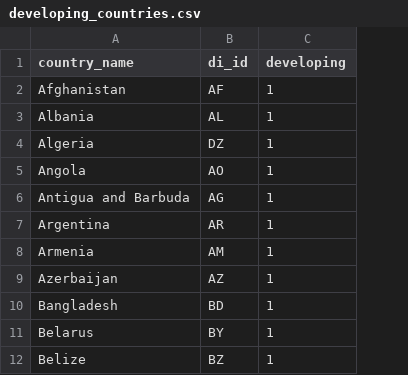
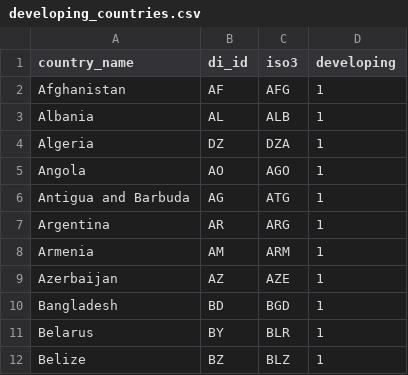
Before and after one commit to devinit/ddw-analyst-ui, a CSV file: data_updates/manual/CSV/developing_countries.csv, drawn as a sheet; only a part is shown; the diff names each change by its address in the sheet, - before the commit and + after, or states it on an @@ line.

Commit message:
Adding iso3 to all static datasets

```diff
--- a/data_updates/manual/CSV/developing_countries.csv
+++ b/data_updates/manual/CSV/developing_countries.csv
+column C (iso3), rows 2-12: AFG | ALB | DZA | AGO | ATG | ARG | ARM | AZE | BGD | BLR | BLZ
```
Also changed, not shown: data_updates/manual/CSV/cblb.csv, data_updates/manual/CSV/fragility.csv, 6 other files.
